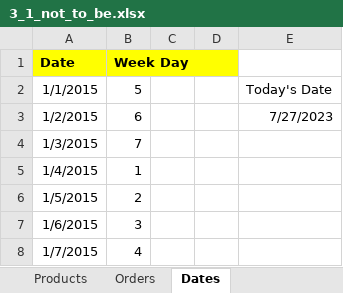
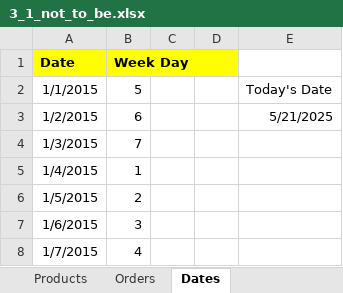
Before and after one commit to adelatorre2/adlt-learning-journal, an Excel workbook: coding_learning/excel/data_preparation_in_excel_datacamp/Exercises and Datasets/Workbooks/3_1_not_to_be.xlsx, sheet Dates, drawn as a sheet; only a part is shown; values as stored, in another font and other column widths than the file's, no borders; the diff names each change by its address in the sheet, - before the commit and + after, or states it on an @@ line.

```diff
--- a/coding_learning/excel/data_preparation_in_excel_datacamp/Exercises and Datasets/Workbooks/3_1_not_to_be.xlsx (sheet Dates)
+++ b/coding_learning/excel/data_preparation_in_excel_datacamp/Exercises and Datasets/Workbooks/3_1_not_to_be.xlsx (sheet Dates)
-E3: 7/27/2023
+E3: 5/21/2025
```
Also changed, not shown: sheet Orders, sheet Products, hidden cells, coding_learning/excel/data_preparation_in_excel_datacamp/Exercises and Datasets/Workbooks/3_2_functions_two_by_two.xlsx, coding_learning/excel/data_preparation_in_excel_datacamp/Exercises and Datasets/Workbooks/3_3_well_nested_if.xlsx, 5 other files.
